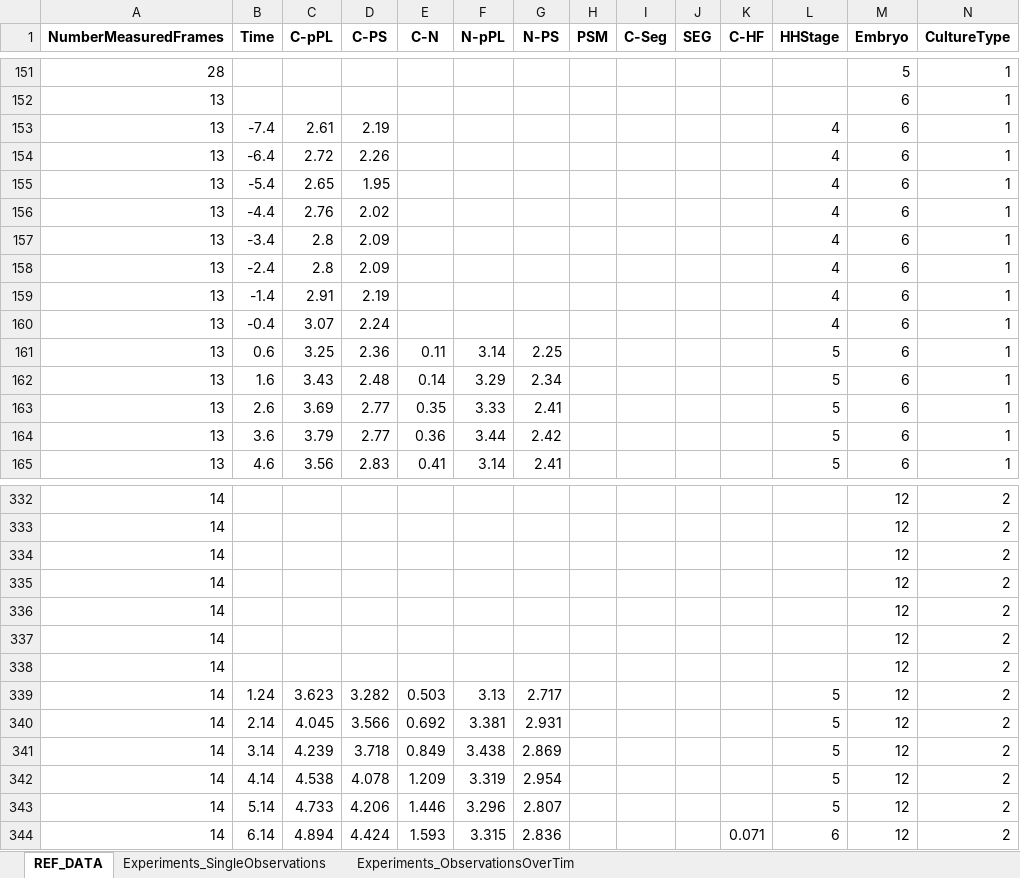
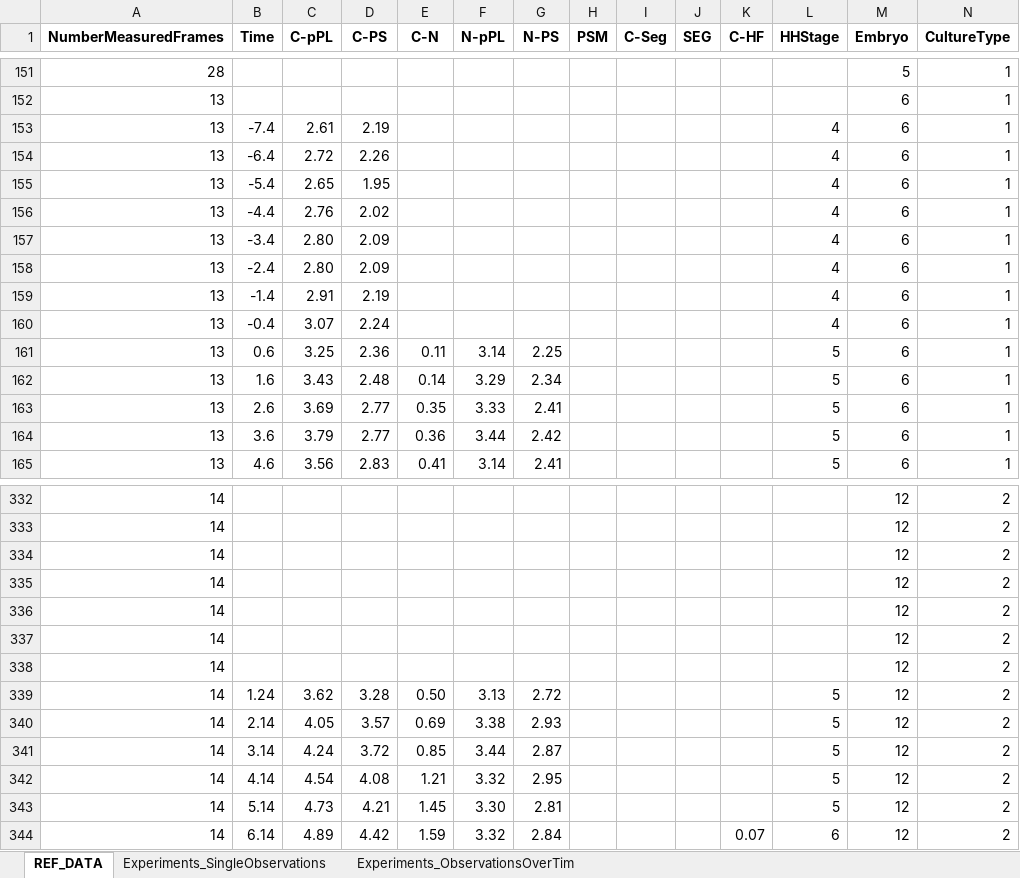
Before and after one commit to pjmartel/ChEEQ_tool, an Excel workbook: ChEEQ_inputData.xlsx, sheet REF_DATA, drawn as a sheet; only a part is shown, gaps mark what is left out; values as stored, in another font and other column widths than the file's, no borders; the diff covers the shown part only; the diff names each change by its address in the sheet, - before the commit and + after, or states it on an @@ line.

```diff
--- a/ChEEQ_inputData.xlsx (sheet REF_DATA)
+++ b/ChEEQ_inputData.xlsx (sheet REF_DATA)
-C157:C158 (C-pPL): 2.8
+C157:C158 (C-pPL): 2.80
-C339 (C-pPL): 3.623
+C339 (C-pPL): 3.62
-D339 (C-PS): 3.282
+D339 (C-PS): 3.28
-E339 (C-N): 0.503
+E339 (C-N): 0.50
-G339 (N-PS): 2.717
+G339 (N-PS): 2.72
-C340 (C-pPL): 4.045
+C340 (C-pPL): 4.05
-D340 (C-PS): 3.566
+D340 (C-PS): 3.57
-E340 (C-N): 0.692
+E340 (C-N): 0.69
-F340 (N-pPL): 3.381
+F340 (N-pPL): 3.38
-G340 (N-PS): 2.931
+G340 (N-PS): 2.93
-C341 (C-pPL): 4.239
+C341 (C-pPL): 4.24
-D341 (C-PS): 3.718
+D341 (C-PS): 3.72
-E341 (C-N): 0.849
+E341 (C-N): 0.85
-F341 (N-pPL): 3.438
+F341 (N-pPL): 3.44
-G341 (N-PS): 2.869
+G341 (N-PS): 2.87
-C342 (C-pPL): 4.538
+C342 (C-pPL): 4.54
-D342 (C-PS): 4.078
+D342 (C-PS): 4.08
-E342 (C-N): 1.209
+E342 (C-N): 1.21
-F342 (N-pPL): 3.319
+F342 (N-pPL): 3.32
-G342 (N-PS): 2.954
+G342 (N-PS): 2.95
-C343 (C-pPL): 4.733
+C343 (C-pPL): 4.73
-D343 (C-PS): 4.206
+D343 (C-PS): 4.21
-E343 (C-N): 1.446
+E343 (C-N): 1.45
-F343 (N-pPL): 3.296
+F343 (N-pPL): 3.30
-G343 (N-PS): 2.807
+G343 (N-PS): 2.81
-C344 (C-pPL): 4.894
+C344 (C-pPL): 4.89
-D344 (C-PS): 4.424
+D344 (C-PS): 4.42
-E344 (C-N): 1.593
+E344 (C-N): 1.59
-F344 (N-pPL): 3.315
+F344 (N-pPL): 3.32
-G344 (N-PS): 2.836
+G344 (N-PS): 2.84
-K344 (C-HF): 0.071
+K344 (C-HF): 0.07
```
Also changed, not shown: 196 edited cells elsewhere in this sheet, sheet Experiments_ObservationsOverTim.
